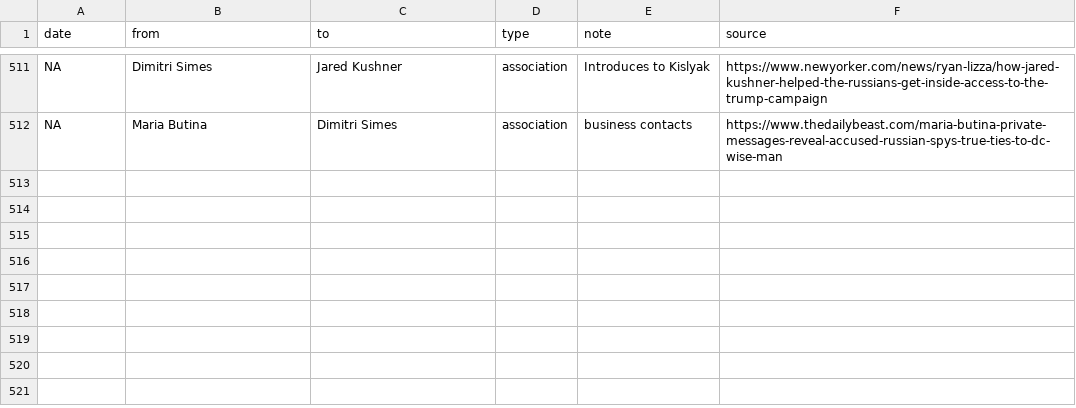
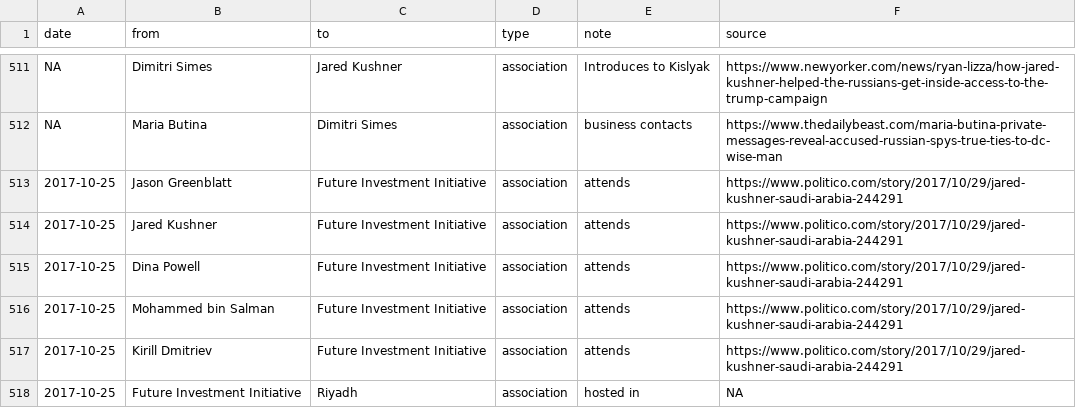
Before and after one commit to schnee/tangled, a CSV file: data/tangled.csv, drawn as a sheet; only a part is shown, gaps mark what is left out; the diff names each change by its address in the sheet, - before the commit and + after, or states it on an @@ line.

```diff
--- a/data/tangled.csv
+++ b/data/tangled.csv
+row 513: 2017-10-25 | Jason Greenblatt | Future Investment Initiative | association | attends | https://www.politico.com/story/2017/10/29/jared-kushner-saudi-arabia-244291
+row 514: 2017-10-25 | Jared Kushner | Future Investment Initiative | association | attends | https://www.politico.com/story/2017/10/29/jared-kushner-saudi-arabia-244291
+row 515: 2017-10-25 | Dina Powell | Future Investment Initiative | association | attends | https://www.politico.com/story/2017/10/29/jared-kushner-saudi-arabia-244291
+row 516: 2017-10-25 | Mohammed bin Salman | Future Investment Initiative | association | attends | https://www.politico.com/story/2017/10/29/jared-kushner-saudi-arabia-244291
+row 517: 2017-10-25 | Kirill Dmitriev | Future Investment Initiative | association | attends | https://www.politico.com/story/2017/10/29/jared-kushner-saudi-arabia-244291
+row 518: 2017-10-25 | Future Investment Initiative | Riyadh | association | hosted in | NA
```
Also changed, not shown: 3 other files.
